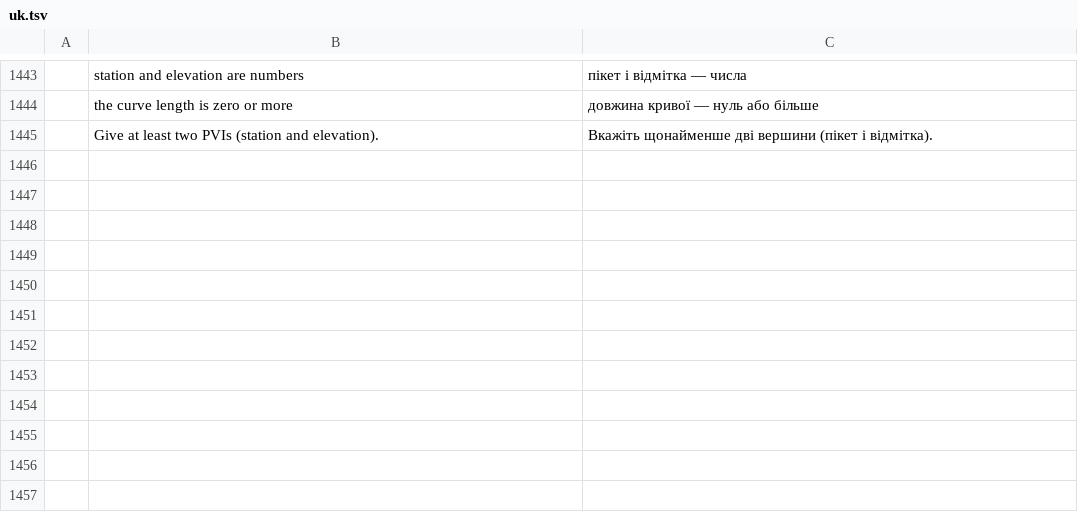
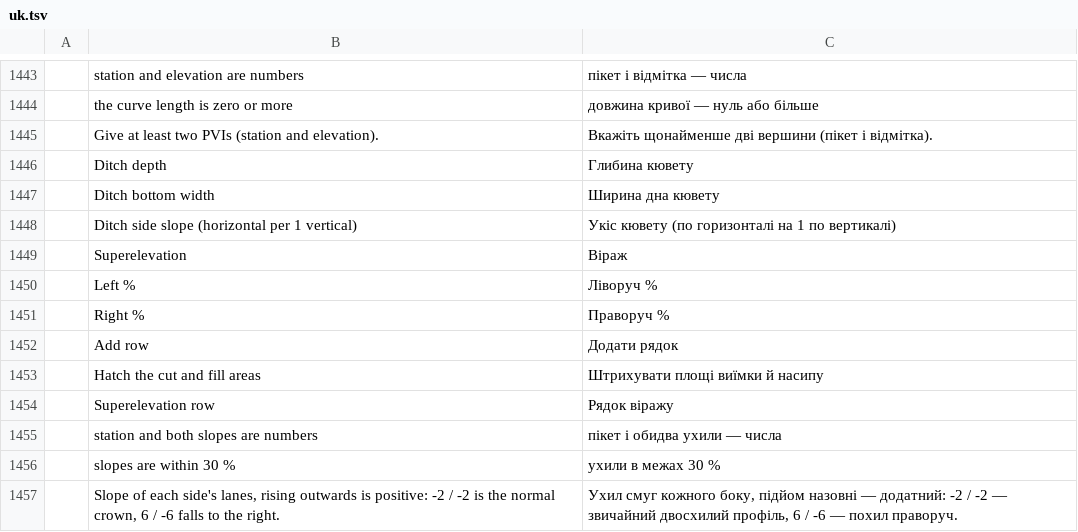
Before and after one commit to jos25-2026/cadcraft, a TSV file: crates/ui-egui/src/i18n/uk.tsv, drawn as a sheet; only a part is shown, gaps mark what is left out; the diff names each change by its address in the sheet, - before the commit and + after, or states it on an @@ line.

```diff
--- a/crates/ui-egui/src/i18n/uk.tsv
+++ b/crates/ui-egui/src/i18n/uk.tsv
+row 1446:  | Ditch depth | Глибина кювету
+row 1447:  | Ditch bottom width | Ширина дна кювету
+row 1448:  | Ditch side slope (horizontal per 1 vertical) | Укіс кювету (по горизонталі на 1 по вертикалі)
+row 1449:  | Superelevation | Віраж
+row 1450:  | Left % | Ліворуч %
+row 1451:  | Right % | Праворуч %
+row 1452:  | Add row | Додати рядок
+row 1453:  | Hatch the cut and fill areas | Штрихувати площі виїмки й насипу
+row 1454:  | Superelevation row | Рядок віражу
+row 1455:  | station and both slopes are numbers | пікет і обидва ухили — числа
+row 1456:  | slopes are within 30 % | ухили в межах 30 %
+row 1457:  | Slope of each side's lanes, rising outwards is positive: -2 / -2 is the normal crown, 6 / -6 falls to the right. | Ухил смуг кожного боку, підйом назовні — додатний: -2 / -2 — звичайний двосхилий профіль, 6 / -6 — похил праворуч.
```
Also changed, not shown: 3 other files.
